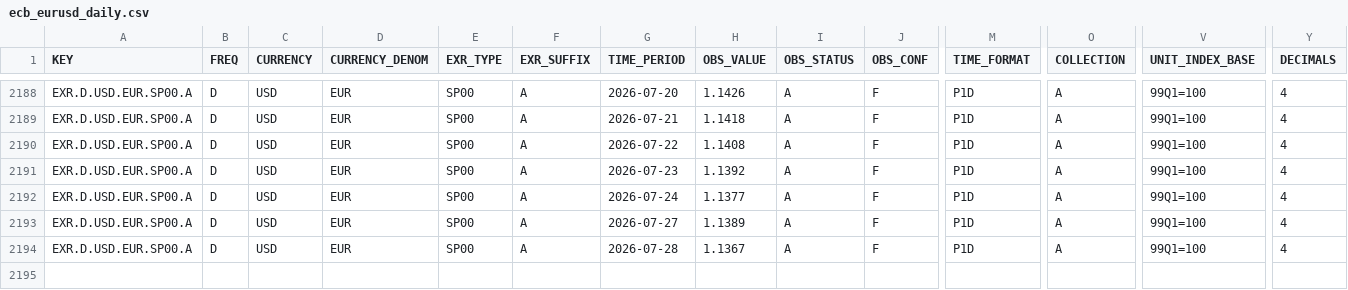
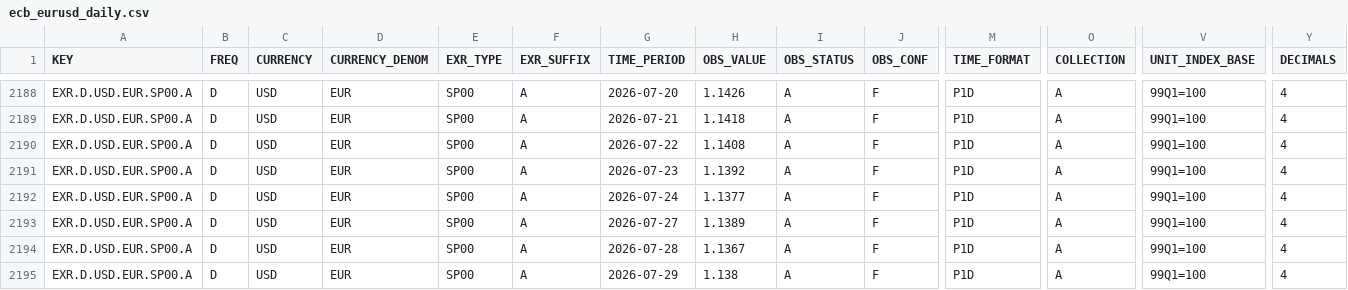
Before and after one commit to aliceodrumond/EuropeMonitor, a CSV file: data/raw/ecb_eurusd_daily.csv, drawn as a sheet; only a part is shown, gaps mark what is left out; rows hold the shown columns only; the diff names each change by its address in the sheet, - before the commit and + after, or states it on an @@ line.

Commit message:
Update Europe monitor data 2026-07-29 12:07

```diff
--- a/data/raw/ecb_eurusd_daily.csv
+++ b/data/raw/ecb_eurusd_daily.csv
+row 2195: EXR.D.USD.EUR.SP00.A | D | USD | EUR | SP00 | A | 2026-07-29 | 1.138 | A | F | P1D | A | 99Q1=100 | 4
```
Also changed, not shown: data/raw/ecb_bls_bls_standards_corporate_ea.csv, 7 other files.
